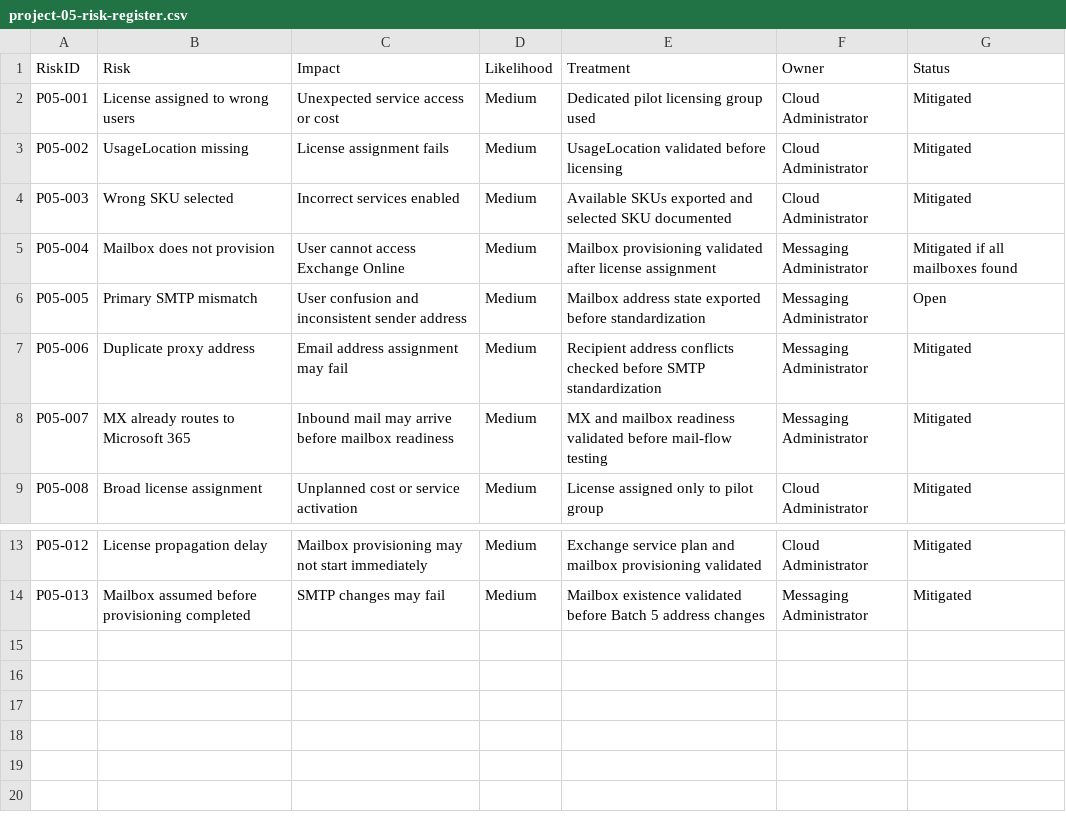
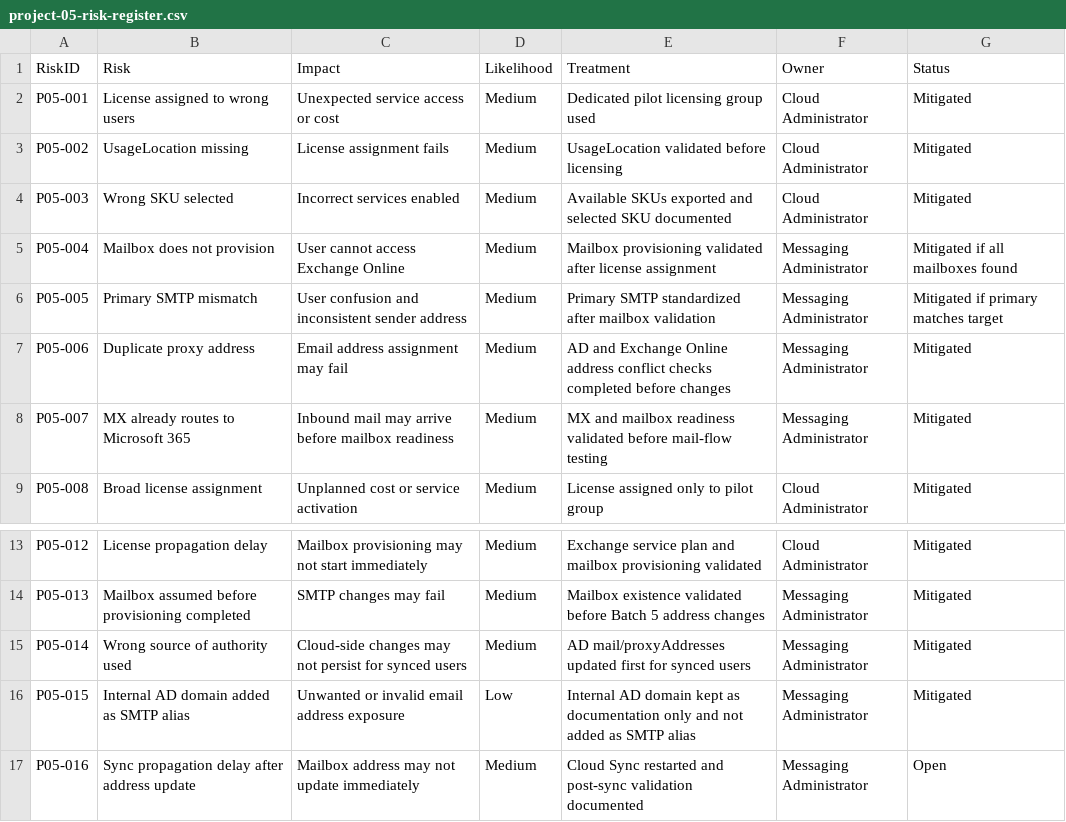
Before and after one commit to SHJeong97/Azure, a CSV file: Project/hybrid-windows-server-enterprise-modernization/projects/05-m365-licensing-exchange-mailbox-standardization/data/project-05-risk-register.csv, drawn as a sheet; only a part is shown, gaps mark what is left out.

Commit message:
Update project-05-risk-register.csv

```diff
--- a/Project/hybrid-windows-server-enterprise-modernization/projects/05-m365-licensing-exchange-mailbox-standardization/data/project-05-risk-register.csv
+++ b/Project/hybrid-windows-server-enterprise-modernization/projects/05-m365-licensing-exchange-mailbox-standardization/data/project-05-risk-register.csv
@@ -5,4 +5,4 @@ P05-003,Wrong SKU selected,Incorrect services enabled,Medium,Available SKUs expo
 P05-004,Mailbox does not provision,User cannot access Exchange Online,Medium,Mailbox provisioning validated after license assignment,Messaging Administrator,Mitigated if all mailboxes found
-P05-005,Primary SMTP mismatch,User confusion and inconsistent sender address,Medium,Mailbox address state exported before standardization,Messaging Administrator,Open
-P05-006,Duplicate proxy address,Email address assignment may fail,Medium,Recipient address conflicts checked before SMTP standardization,Messaging Administrator,Mitigated
+P05-005,Primary SMTP mismatch,User confusion and inconsistent sender address,Medium,Primary SMTP standardized after mailbox validation,Messaging Administrator,Mitigated if primary matches target
+P05-006,Duplicate proxy address,Email address assignment may fail,Medium,AD and Exchange Online address conflict checks completed before changes,Messaging Administrator,Mitigated
 P05-007,MX already routes to Microsoft 365,Inbound mail may arrive before mailbox readiness,Medium,MX and mailbox readiness validated before mail-flow testing,Messaging Administrator,Mitigated
@@ -14 +14,4 @@ P05-012,License propagation delay,Mailbox provisioning may not start immediately
 P05-013,Mailbox assumed before provisioning completed,SMTP changes may fail,Medium,Mailbox existence validated before Batch 5 address changes,Messaging Administrator,Mitigated
+P05-014,Wrong source of authority used,Cloud-side changes may not persist for synced users,Medium,AD mail/proxyAddresses updated first for synced users,Messaging Administrator,Mitigated
+P05-015,Internal AD domain added as SMTP alias,Unwanted or invalid email address exposure,Low,Internal AD domain kept as documentation only and not added as SMTP alias,Messaging Administrator,Mitigated
+P05-016,Sync propagation delay after address update,Mailbox address may not update immediately,Medium,Cloud Sync restarted and post-sync validation documented,Messaging Administrator,Open
```
